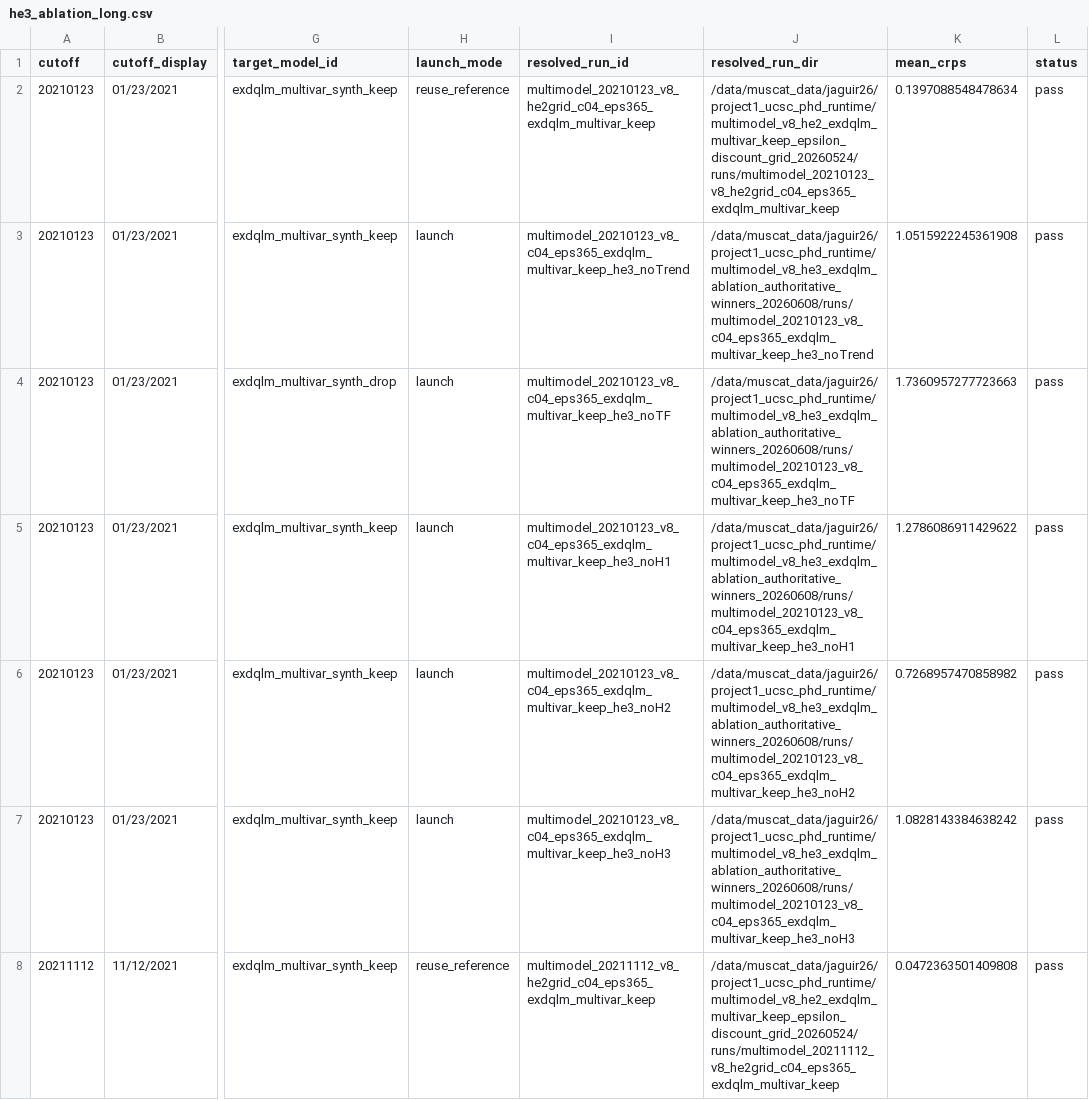
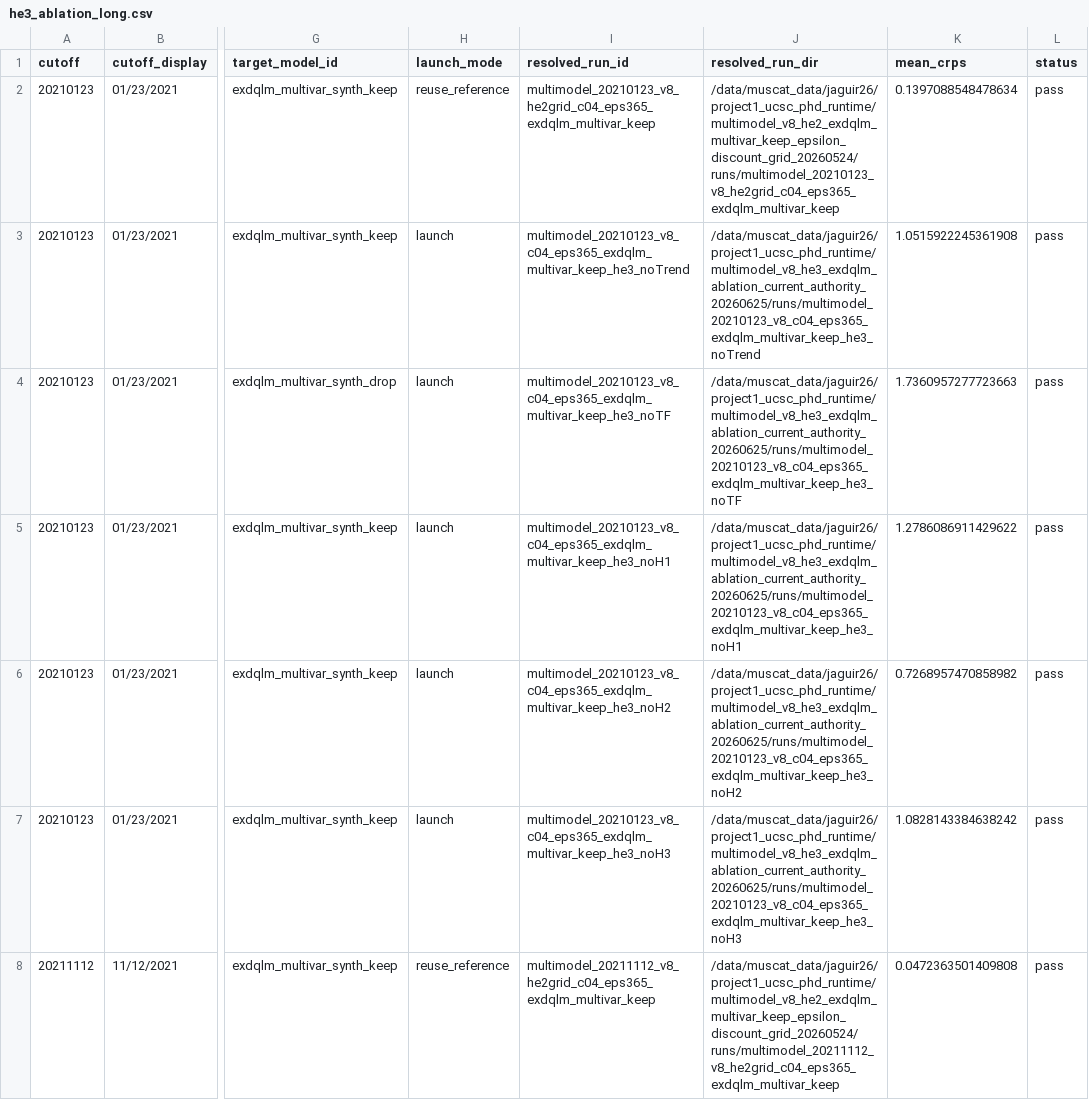
Before and after one commit to AntonioAPDL/Evironmetrics---REVISED-DOC-Corrected-2, a CSV file: artifacts/he3_exdqlm_ablation_authoritative/he3_ablation_long.csv, drawn as a sheet; only a part is shown, gaps mark what is left out; the diff covers the shown part only; the diff names each change by its address in the sheet, - before the commit and + after, or states it on an @@ line.

```diff
--- a/artifacts/he3_exdqlm_ablation_authoritative/he3_ablation_long.csv
+++ b/artifacts/he3_exdqlm_ablation_authoritative/he3_ablation_long.csv
-J3 (resolved_run_dir): /data/muscat_data/jaguir26/project1_ucsc_phd_runtime/multimodel_v8_he3_exdqlm_ablation_authoritative_winners_20260608/runs/multimodel_20210123_v8_c04_eps365_exdqlm_multivar_keep_he3_noTrend
+J3 (resolved_run_dir): /data/muscat_data/jaguir26/project1_ucsc_phd_runtime/multimodel_v8_he3_exdqlm_ablation_current_authority_20260625/runs/multimodel_20210123_v8_c04_eps365_exdqlm_multivar_keep_he3_noTrend
-J4 (resolved_run_dir): /data/muscat_data/jaguir26/project1_ucsc_phd_runtime/multimodel_v8_he3_exdqlm_ablation_authoritative_winners_20260608/runs/multimodel_20210123_v8_c04_eps365_exdqlm_multivar_keep_he3_noTF
+J4 (resolved_run_dir): /data/muscat_data/jaguir26/project1_ucsc_phd_runtime/multimodel_v8_he3_exdqlm_ablation_current_authority_20260625/runs/multimodel_20210123_v8_c04_eps365_exdqlm_multivar_keep_he3_noTF
-J5 (resolved_run_dir): /data/muscat_data/jaguir26/project1_ucsc_phd_runtime/multimodel_v8_he3_exdqlm_ablation_authoritative_winners_20260608/runs/multimodel_20210123_v8_c04_eps365_exdqlm_multivar_keep_he3_noH1
+J5 (resolved_run_dir): /data/muscat_data/jaguir26/project1_ucsc_phd_runtime/multimodel_v8_he3_exdqlm_ablation_current_authority_20260625/runs/multimodel_20210123_v8_c04_eps365_exdqlm_multivar_keep_he3_noH1
-J6 (resolved_run_dir): /data/muscat_data/jaguir26/project1_ucsc_phd_runtime/multimodel_v8_he3_exdqlm_ablation_authoritative_winners_20260608/runs/multimodel_20210123_v8_c04_eps365_exdqlm_multivar_keep_he3_noH2
+J6 (resolved_run_dir): /data/muscat_data/jaguir26/project1_ucsc_phd_runtime/multimodel_v8_he3_exdqlm_ablation_current_authority_20260625/runs/multimodel_20210123_v8_c04_eps365_exdqlm_multivar_keep_he3_noH2
-J7 (resolved_run_dir): /data/muscat_data/jaguir26/project1_ucsc_phd_runtime/multimodel_v8_he3_exdqlm_ablation_authoritative_winners_20260608/runs/multimodel_20210123_v8_c04_eps365_exdqlm_multivar_keep_he3_noH3
+J7 (resolved_run_dir): /data/muscat_data/jaguir26/project1_ucsc_phd_runtime/multimodel_v8_he3_exdqlm_ablation_current_authority_20260625/runs/multimodel_20210123_v8_c04_eps365_exdqlm_multivar_keep_he3_noH3
```
Also changed, not shown: 79 edited cells elsewhere in this file, artifacts/he3_exdqlm_ablation_authoritative/audit__he3_ablation_audit.csv, artifacts/he3_exdqlm_ablation_authoritative/audit__he3_ablation_runtime_input_detail.csv, 13 other files.
